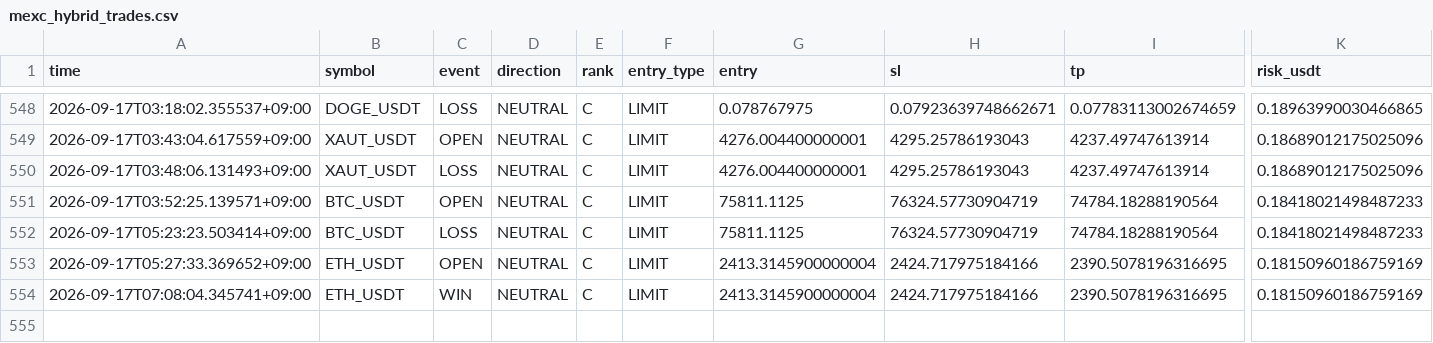
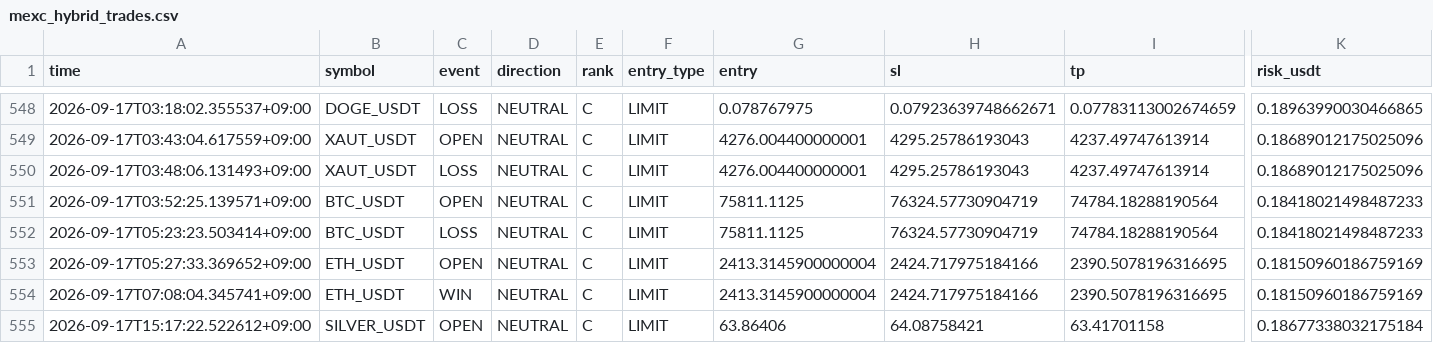
Before and after one commit to Sho-Sho122/mexc-monitor, a CSV file: mexc_hybrid_trades.csv, drawn as a sheet; only a part is shown, gaps mark what is left out; rows hold the shown columns only; the diff names each change by its address in the sheet, - before the commit and + after, or states it on an @@ line.

Commit message:
Update MEXC HYBRID state

```diff
--- a/mexc_hybrid_trades.csv
+++ b/mexc_hybrid_trades.csv
+row 555: 2026-09-17T15:17:22.522612+09:00 | SILVER_USDT | OPEN | NEUTRAL | C | LIMIT | 63.86406 | 64.08758421 | 63.41701158 | 0.18677338032175184
```
Also changed, not shown: 1 other file.
